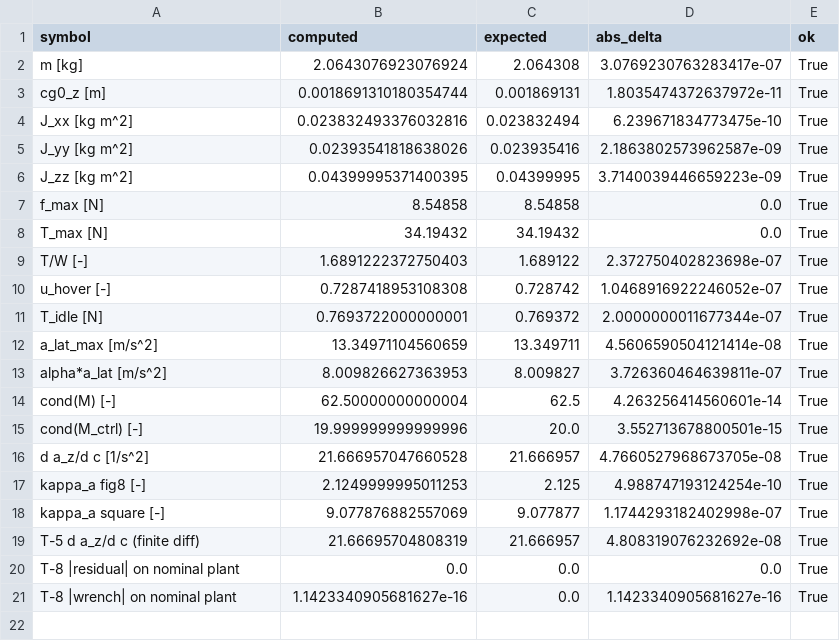
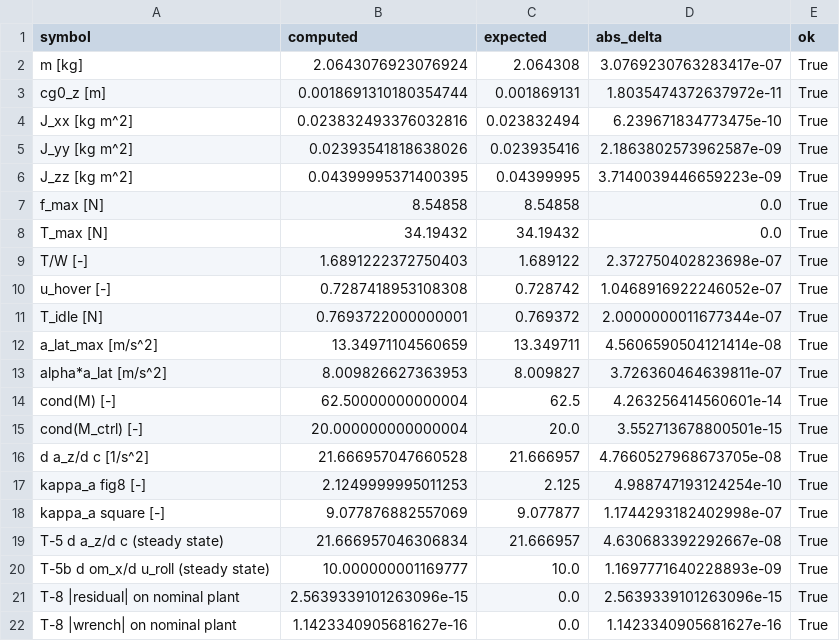
Before and after one commit to amine03-03/RL-Learned-NMPC-with-Residual-Estimation-for-Quadcopter-Control, a CSV file: artifacts/common/nb1_selftest.csv, drawn as a sheet.

```diff
--- a/artifacts/common/nb1_selftest.csv
+++ b/artifacts/common/nb1_selftest.csv
@@ -14,3 +14,3 @@ alpha*a_lat [m/s^2],8.009826627363953,8.009827,3.726360464639811e-07,True
 cond(M) [-],62.50000000000004,62.5,4.263256414560601e-14,True
-cond(M_ctrl) [-],19.999999999999996,20.0,3.552713678800501e-15,True
+cond(M_ctrl) [-],20.000000000000004,20.0,3.552713678800501e-15,True
 d a_z/d c [1/s^2],21.666957047660528,21.666957,4.7660527968673705e-08,True
@@ -18,4 +18,5 @@ kappa_a fig8 [-],2.1249999995011253,2.125,4.988747193124254e-10,True
 kappa_a square [-],9.077876882557069,9.077877,1.1744293182402998e-07,True
-T-5 d a_z/d c (finite diff),21.66695704808319,21.666957,4.808319076232692e-08,True
-T-8 |residual| on nominal plant,0.0,0.0,0.0,True
+T-5 d a_z/d c (steady state),21.666957046306834,21.666957,4.630683392292667e-08,True
+T-5b d om_x/d u_roll (steady state),10.000000001169777,10.0,1.1697771640228893e-09,True
+T-8 |residual| on nominal plant,2.5639339101263096e-15,0.0,2.5639339101263096e-15,True
 T-8 |wrench| on nominal plant,1.1423340905681627e-16,0.0,1.1423340905681627e-16,True
```
Also changed, not shown: artifacts/common/nb1_qr_sweep.csv, artifacts/figures/F2_lqr_feedforward.csv, 29 other files.
